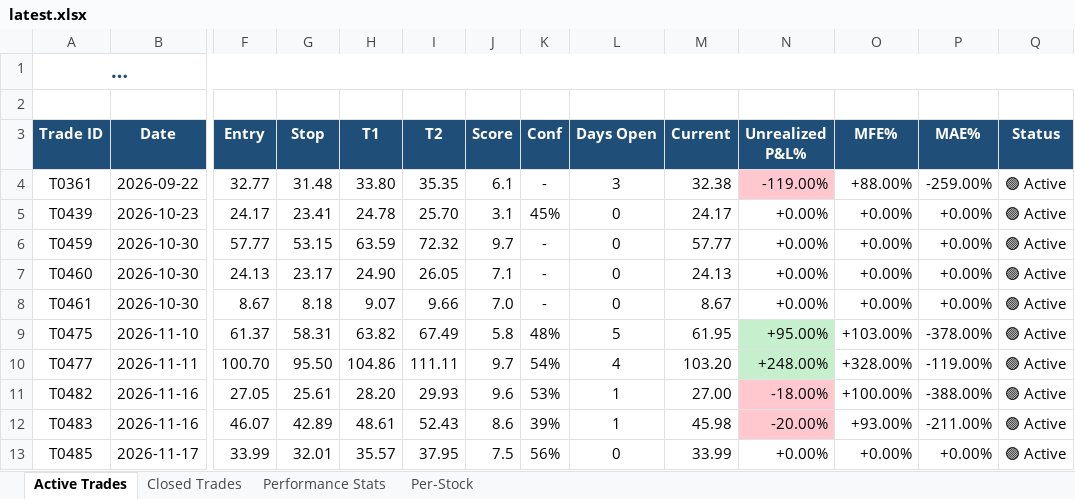
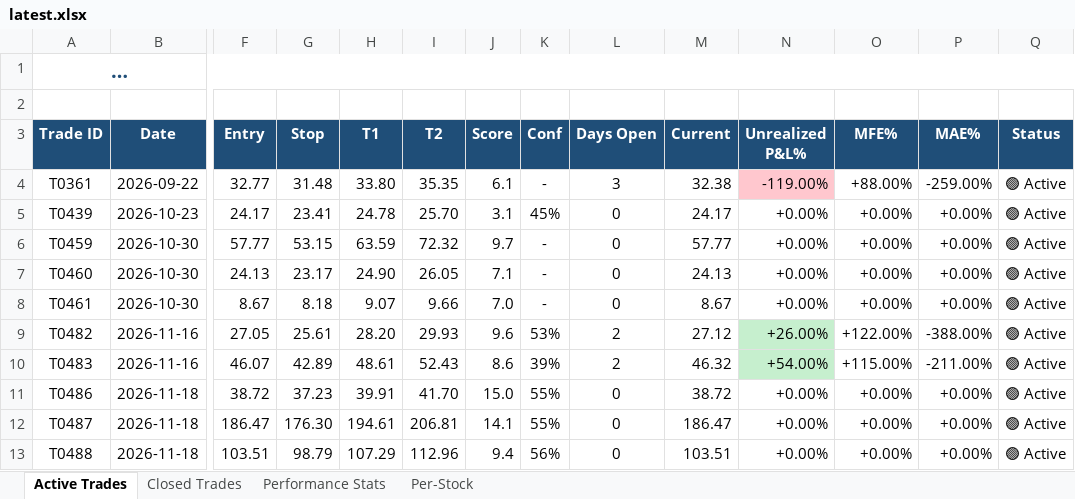
Before and after one commit to dhaher3337-debug/tadawul-swing, an Excel workbook: paper_trades/latest.xlsx, sheet Active Trades, drawn as a sheet; only a part is shown, gaps mark what is left out; long unchanged cells end in …; values as stored, in another font and other column widths than the file's, no borders; removed rows and columns are numbered as before the commit, all else as after; rows hold the shown columns only; the diff names each change by its address in the sheet, - before the commit and + after, or states it on an @@ line.

```diff
--- a/paper_trades/latest.xlsx (sheet Active Trades)
+++ b/paper_trades/latest.xlsx (sheet Active Trades)
-row 9: T0475 | 2026-11-10 | 61.37 | 58.31 | 63.82 | 67.49 | 5.8 | 48% | 5 | 61.95 | +95.00% | +103.00% | -378.00% | 🟢 Active
-row 10: T0477 | 2026-11-11 | 100.70 | 95.50 | 104.86 | 111.11 | 9.7 | 54% | 4 | 103.20 | +248.00% | +328.00% | -119.00% | 🟢 Active
-L9:L10 (Days Open): 1
+L9:L10 (Days Open): 2
-M9 (Current): 27.00
+M9 (Current): 27.12
-N9 (Unrealized P&L%): -18.00%
+N9 (Unrealized P&L%): +26.00%
-N9:N10 fill: #FFC7CE
+N9:N10 fill: #C6EFCE
-O9 (MFE%): +100.00%
+O9 (MFE%): +122.00%
-M10 (Current): 45.98
+M10 (Current): 46.32
-N10 (Unrealized P&L%): -20.00%
+N10 (Unrealized P&L%): +54.00%
-O10 (MFE%): +93.00%
+O10 (MFE%): +115.00%
-row 13: T0485 | 2026-11-17 | 33.99 | 32.01 | 35.57 | 37.95 | 7.5 | 56% | 0 | 33.99 | +0.00% | +0.00% | +0.00% | 🟢 Active
+row 11: T0486 | 2026-11-18 | 38.72 | 37.23 | 39.91 | 41.70 | 15.0 | 55% | 0 | 38.72 | +0.00% | +0.00% | +0.00% | 🟢 Active
+row 12: T0487 | 2026-11-18 | 186.47 | 176.30 | 194.61 | 206.81 | 14.1 | 55% | 0 | 186.47 | +0.00% | +0.00% | +0.00% | 🟢 Active
+row 13: T0488 | 2026-11-18 | 103.51 | 98.79 | 107.29 | 112.96 | 9.4 | 56% | 0 | 103.51 | +0.00% | +0.00% | +0.00% | 🟢 Active
```
Also changed, not shown: sheet Closed Trades, sheet Per-Stock, sheet Performance Stats, 32 other files.
